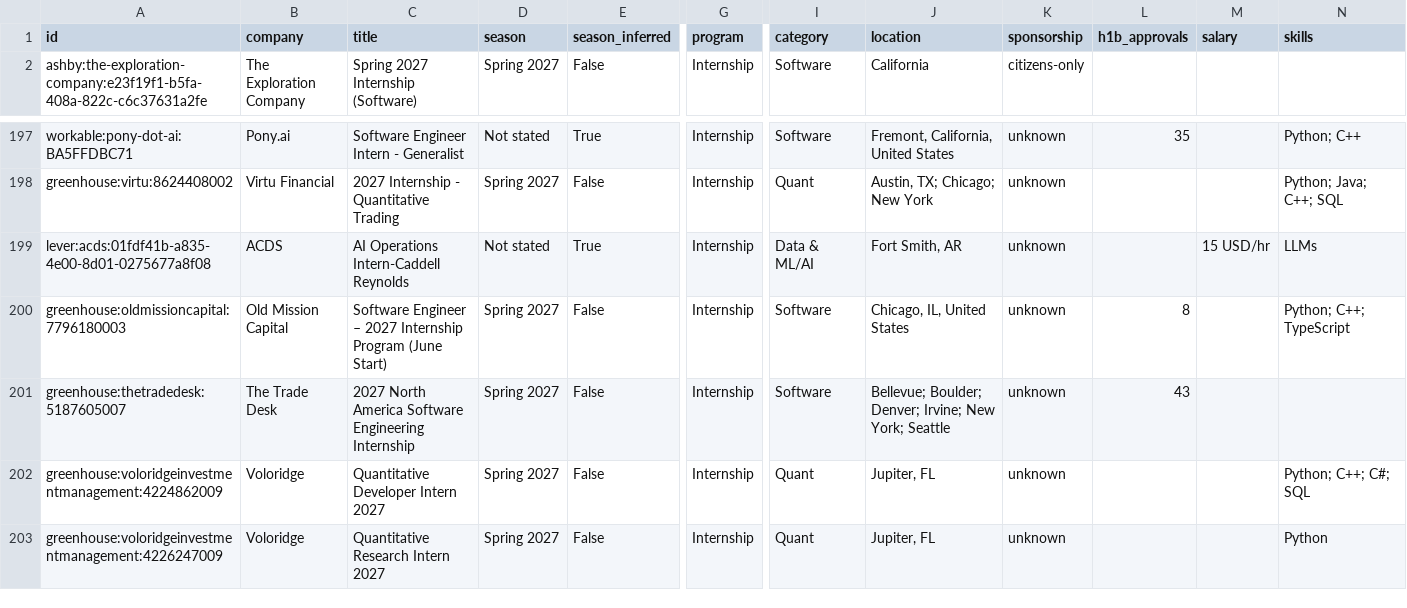
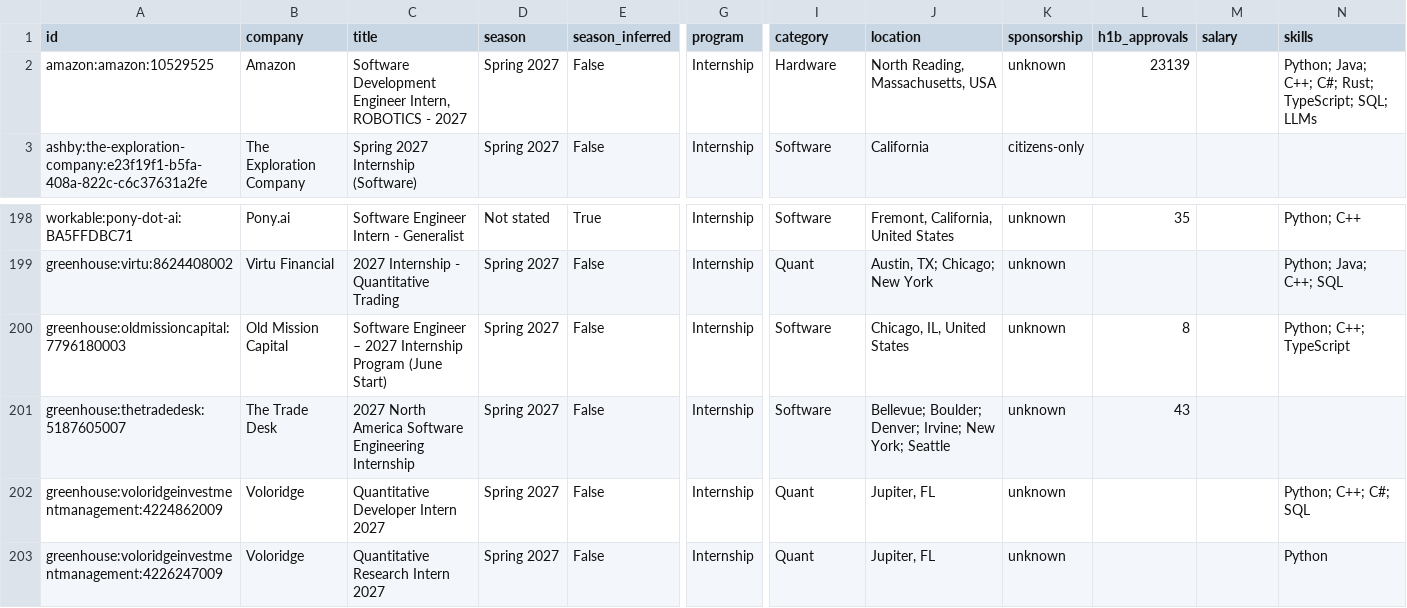
Before and after one commit to HarshaPrakash1/Automated-List-Of-Spring-2027-Tech-Internships, a CSV file: data/internships.csv, drawn as a sheet; only a part is shown, gaps mark what is left out; removed rows and columns are numbered as before the commit, all else as after; rows hold the shown columns only; the diff names each change by its address in the sheet, - before the commit and + after, or states it on an @@ line.

```diff
--- a/data/internships.csv
+++ b/data/internships.csv
+row 2: amazon:amazon:10529525 | Amazon | Software Development Engineer Intern, ROBOTICS - 2027 | Spring 2027 | False | Internship | Hardware | North Reading, Massachusetts, USA | unknown | 23139 |  | Python; Java; C++; C#; Rust; TypeScript; SQL; LLMs
-row 199: lever:acds:01fdf41b-a835-4e00-8d01-0275677a8f08 | ACDS | AI Operations Intern-Caddell Reynolds | Not stated | True | Internship | Data & ML/AI | Fort Smith, AR | unknown |  | 15 USD/hr | LLMs
```
Also changed, not shown: docs/internships.csv, 15 other files.
